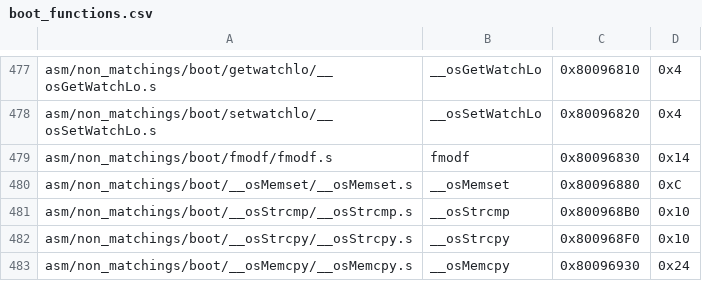
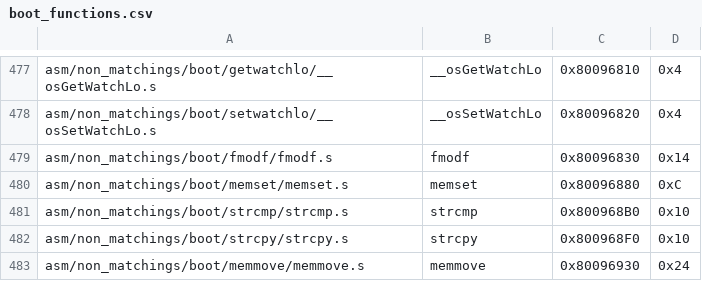
Before and after one commit to zeldaret/mm, a CSV file: tools/sizes/boot_functions.csv, drawn as a sheet; only a part is shown, gaps mark what is left out.

Commit message:
Organize `libc` and `libm` files (#1499)
* memmove

* strcpy

* strcmp

* memset

* fmodf

* fix some missing includes

* Remove libc header dependencies on libultra

* fix

* review

```diff
--- a/tools/sizes/boot_functions.csv
+++ b/tools/sizes/boot_functions.csv
@@ -479,5 +479,5 @@ asm/non_matchings/boot/setwatchlo/__osSetWatchLo.s,__osSetWatchLo,0x80096820,0x4
 asm/non_matchings/boot/fmodf/fmodf.s,fmodf,0x80096830,0x14
-asm/non_matchings/boot/__osMemset/__osMemset.s,__osMemset,0x80096880,0xC
-asm/non_matchings/boot/__osStrcmp/__osStrcmp.s,__osStrcmp,0x800968B0,0x10
-asm/non_matchings/boot/__osStrcpy/__osStrcpy.s,__osStrcpy,0x800968F0,0x10
-asm/non_matchings/boot/__osMemcpy/__osMemcpy.s,__osMemcpy,0x80096930,0x24
+asm/non_matchings/boot/memset/memset.s,memset,0x80096880,0xC
+asm/non_matchings/boot/strcmp/strcmp.s,strcmp,0x800968B0,0x10
+asm/non_matchings/boot/strcpy/strcpy.s,strcpy,0x800968F0,0x10
+asm/non_matchings/boot/memmove/memmove.s,memmove,0x80096930,0x24
```
Also changed, not shown: 21 other files.
